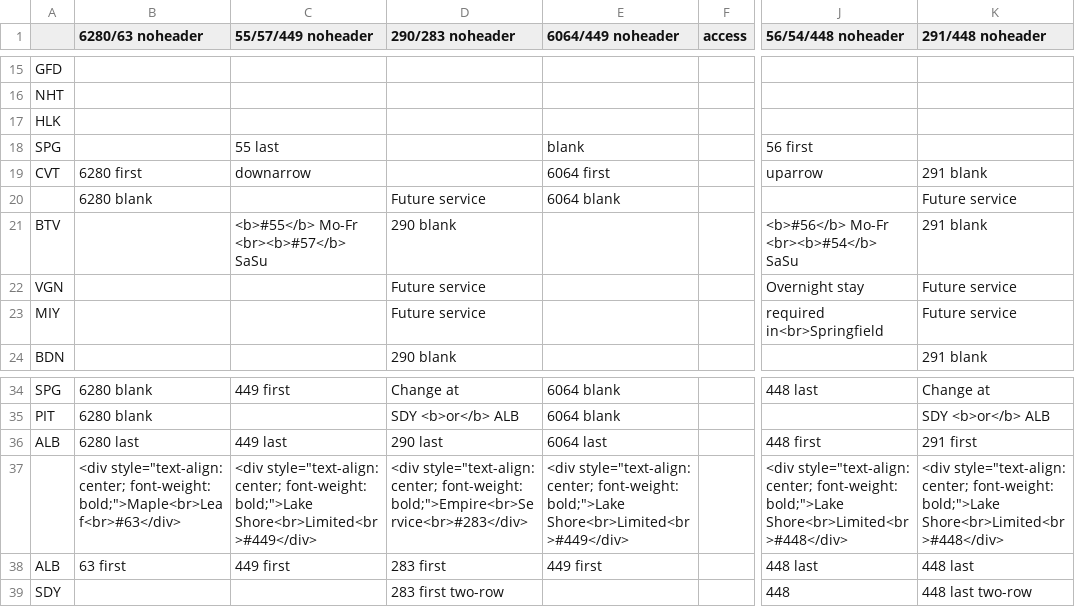
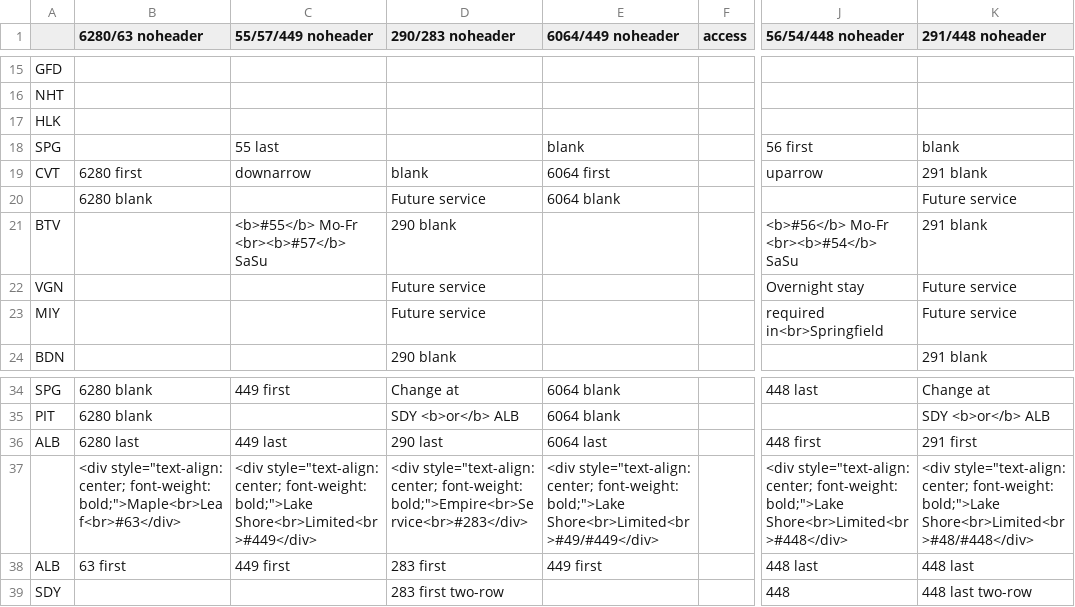
Before and after one commit to neroden/timetable_kit, a CSV file: timetable_kit/specs/vermont-to-upstate-ny.csv, drawn as a sheet; only a part is shown, gaps mark what is left out; the diff names each change by its address in the sheet, - before the commit and + after, or states it on an @@ line.

Commit message:
Small fixes to Vermont to Upstate NY timetable.

```diff
--- a/timetable_kit/specs/vermont-to-upstate-ny.csv
+++ b/timetable_kit/specs/vermont-to-upstate-ny.csv
-K18 (291/448 noheader): (empty)
+K18 (291/448 noheader): blank
-D19 (290/283 noheader): (empty)
+D19 (290/283 noheader): blank
-E37 (6064/449 noheader): …font-weight: bold;">Lake Shore<br>Limited<br>#449</div>
+E37 (6064/449 noheader): …font-weight: bold;">Lake Shore<br>Limited<br>#49/#449</div>
-K37 (291/448 noheader): …font-weight: bold;">Lake Shore<br>Limited<br>#448</div>
+K37 (291/448 noheader): …font-weight: bold;">Lake Shore<br>Limited<br>#48/#448</div>
```
